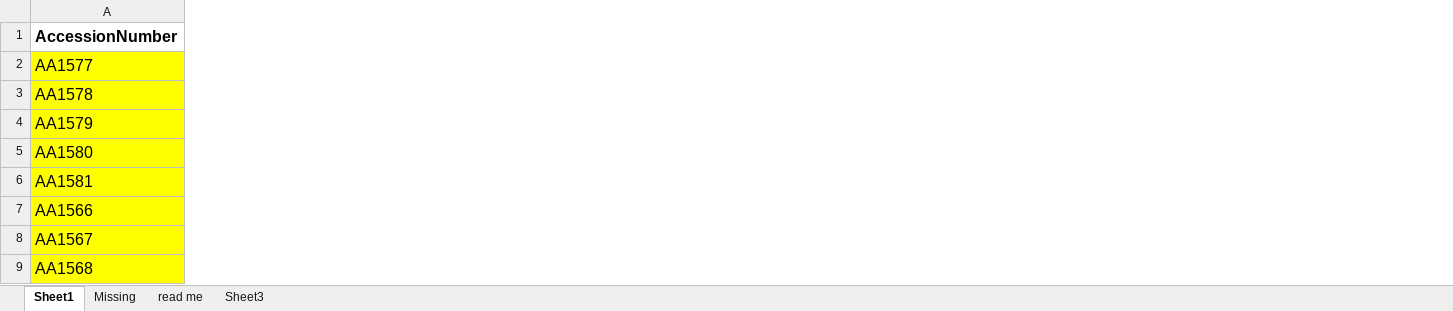
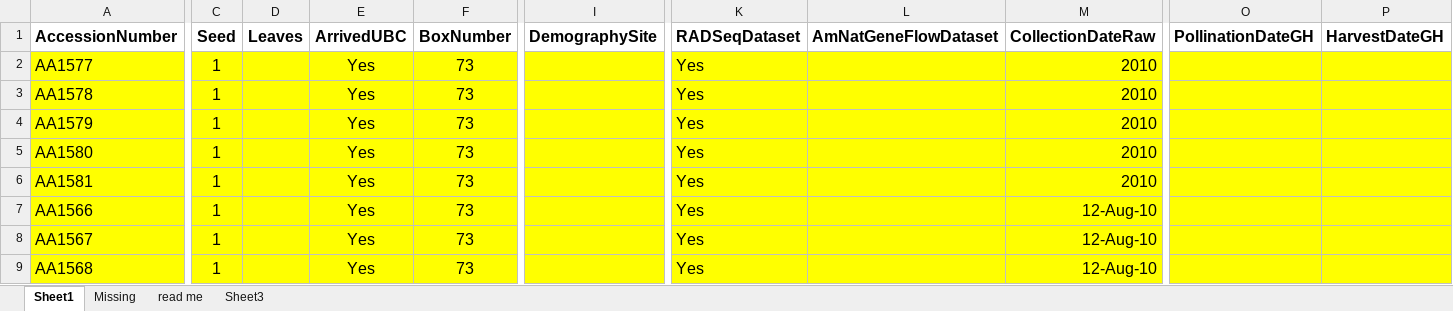
Before and after one commit to anstettd/a_Resurrection, an Excel workbook: Planning/Genomce_BC_Rosetta.xlsx, sheet Sheet1, drawn as a sheet; only a part is shown, gaps mark what is left out; values as stored, in another font and other column widths than the file's, no borders; the diff names each change by its address in the sheet, - before the commit and + after, or states it on an @@ line.

Commit message:
Updates

```diff
--- a/Planning/Genomce_BC_Rosetta.xlsx (sheet Sheet1)
+++ b/Planning/Genomce_BC_Rosetta.xlsx (sheet Sheet1)
@@ column C (Seed) unhidden, rows 2-9: all 1 @@
@@ column D (Leaves) unhidden, empty @@
@@ column E (ArrivedUBC) unhidden, rows 2-9: all Yes @@
@@ column F (BoxNumber) unhidden, rows 2-9: all 73 @@
@@ column I (DemographySite) unhidden, empty @@
@@ column K (RADSeqDataset) unhidden, rows 2-9: all Yes @@
@@ column L (AmNatGeneFlowDataset) unhidden, empty @@
@@ column M (CollectionDateRaw) unhidden, rows 2-9: 2010 | 2010 | 2010 | 2010 | 2010 | 12-Aug-10 | 12-Aug-10 | 12-Aug-10 @@
@@ column O (PollinationDateGH) unhidden, empty @@
@@ column P (HarvestDateGH) unhidden, empty @@
```
